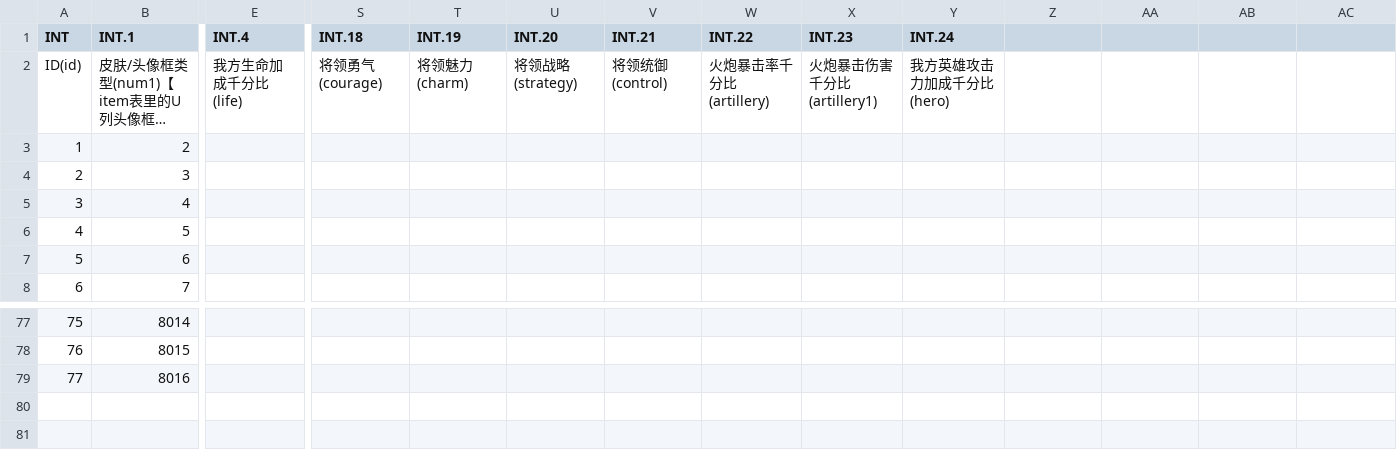
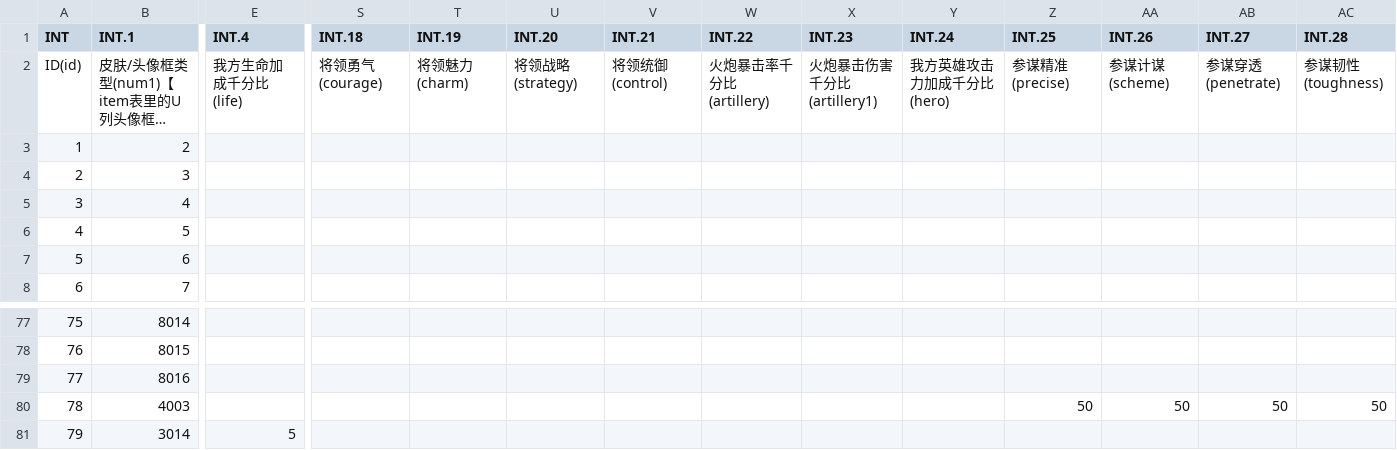
Before and after one commit to realhuhu/RedWar, a CSV file: data/web/ShuXingJiaCheng.csv, drawn as a sheet; only a part is shown, gaps mark what is left out; long unchanged cells end in …; rows hold the shown columns only; the diff names each change by its address in the sheet, - before the commit and + after, or states it on an @@ line.

```diff
--- a/data/web/ShuXingJiaCheng.csv
+++ b/data/web/ShuXingJiaCheng.csv
-Z1: (empty)
+Z1: INT.25
-AA1: (empty)
+AA1: INT.26
-AB1: (empty)
+AB1: INT.27
-AC1: (empty)
+AC1: INT.28
-Z2 (INT.25): (empty)
+Z2 (INT.25): 参谋精准(precise)
-AA2 (INT.26): (empty)
+AA2 (INT.26): 参谋计谋(scheme)
-AB2 (INT.27): (empty)
+AB2 (INT.27): 参谋穿透(penetrate)
-AC2 (INT.28): (empty)
+AC2 (INT.28): 参谋韧性(toughness)
+row 80: 78 | 4003 |  |  |  |  |  |  |  |  | 50 | 50 | 50 | 50
+row 81: 79 | 3014 | 5
```
Also changed, not shown: data/web/FriendGift.csv, data/web/Item.csv, 30 other files.
